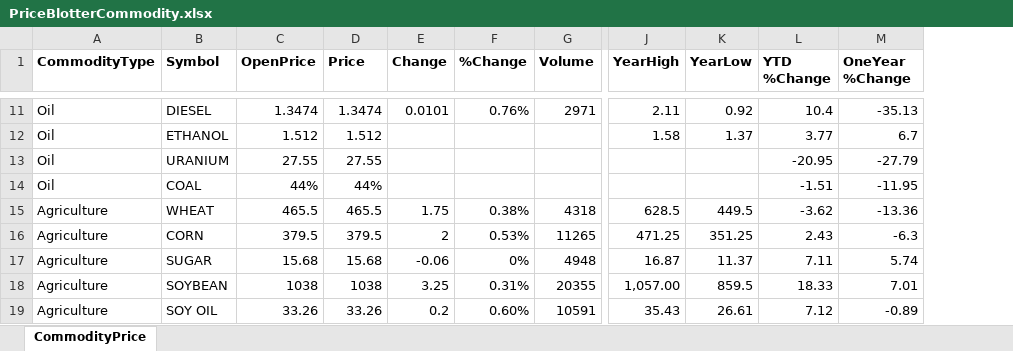
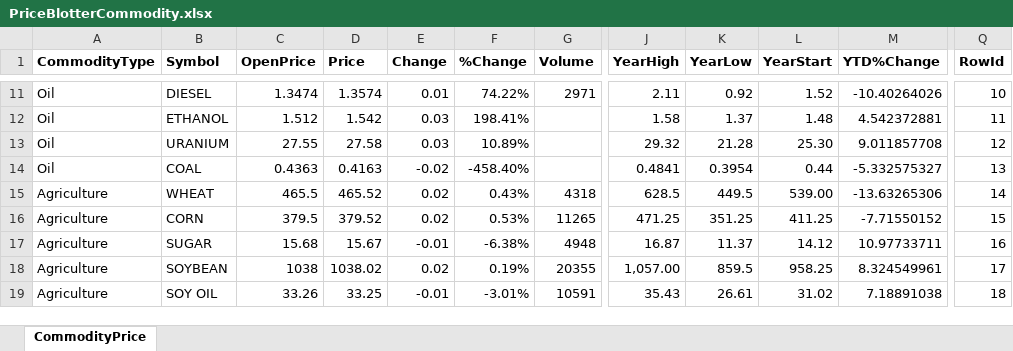
Before and after one commit to JonnyAdaptableTools/adaptableblotter-demo, an Excel workbook: DataSets/PriceBlotterCommodity.xlsx, sheet CommodityPrice, drawn as a sheet; only a part is shown, gaps mark what is left out; values as stored, in another font and other column widths than the file's, no borders; removed rows and columns are numbered as before the commit, all else as after; the diff covers the shown part only; the diff names each change by its address in the sheet, - before the commit and + after, or states it on an @@ line.

```diff
--- a/DataSets/PriceBlotterCommodity.xlsx (sheet CommodityPrice)
+++ b/DataSets/PriceBlotterCommodity.xlsx (sheet CommodityPrice)
-column L (YTD %Change), rows 11-19: 10.4 | 3.77 | -20.95 | -1.51 | -3.62 | 2.43 | 7.11 | 18.33 | 7.12
-column M (OneYear %Change), rows 11-19: -35.13 | 6.7 | -27.79 | -11.95 | -13.36 | -6.3 | 5.74 | 7.01 | -0.89
+column L (YearStart), rows 11-19: 1.52 | 1.48 | 25.30 | 0.44 | 539.00 | 411.25 | 14.12 | 958.25 | 31.02
+column M (YTD%Change), rows 11-19: -10.40264026 | 4.542372881 | 9.011857708 | -5.332575327 | -13.63265306 | -7.71550152 | 10.97733711 | 8.324549961 | 7.18891038
+column Q (RowId), rows 11-19: 10 | 11 | 12 | 13 | 14 | 15 | 16 | 17 | 18
-D11 (Price): 1.3474
+D11 (Price): 1.3574
-E11 (Change): 0.0101
+E11 (Change): 0.01
-F11 (%Change): 0.76%
+F11 (%Change): 74.22%
-D12 (Price): 1.512
+D12 (Price): 1.542
-E12:E13 (Change): (empty)
+E12:E13 (Change): 0.03
-F12 (%Change): (empty)
+F12 (%Change): 198.41%
-D13 (Price): 27.55
+D13 (Price): 27.58
-F13 (%Change): (empty)
+F13 (%Change): 10.89%
-J13 (YearHigh): (empty)
+J13 (YearHigh): 29.32
-K13 (YearLow): (empty)
+K13 (YearLow): 21.28
-C14 (OpenPrice): 44%
+C14 (OpenPrice): 0.4363
-D14 (Price): 44%
+D14 (Price): 0.4163
-E14 (Change): (empty)
+E14 (Change): -0.02
-F14 (%Change): (empty)
+F14 (%Change): -458.40%
-J14 (YearHigh): (empty)
+J14 (YearHigh): 0.4841
-K14 (YearLow): (empty)
+K14 (YearLow): 0.3954
-D15 (Price): 465.5
+D15 (Price): 465.52
-E15 (Change): 1.75
+E15 (Change): 0.02
-F15 (%Change): 0.38%
+F15 (%Change): 0.43%
-D16 (Price): 379.5
+D16 (Price): 379.52
-E16 (Change): 2
+E16 (Change): 0.02
-D17 (Price): 15.68
+D17 (Price): 15.67
-E17 (Change): -0.06
+E17 (Change): -0.01
-F17 (%Change): 0%
+F17 (%Change): -6.38%
-D18 (Price): 1038
+D18 (Price): 1038.02
-E18 (Change): 3.25
+E18 (Change): 0.02
-F18 (%Change): 0.31%
+F18 (%Change): 0.19%
-D19 (Price): 33.26
+D19 (Price): 33.25
-E19 (Change): 0.2
+E19 (Change): -0.01
-F19 (%Change): 0.60%
+F19 (%Change): -3.01%
```
Also changed, not shown: 109 edited cells elsewhere in this sheet, formulas that keep their value, 9 other files.
